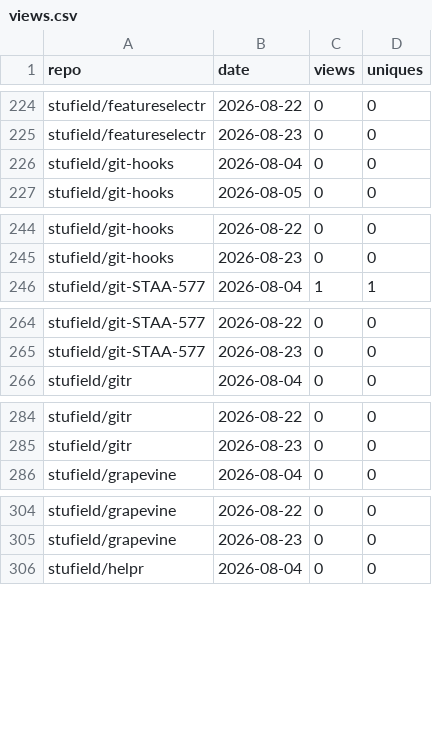
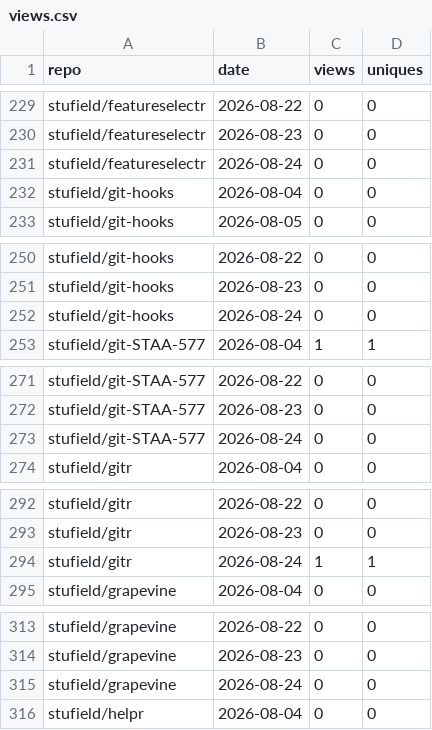
Before and after one commit to stufield/repo-views, a CSV file: data/views.csv, drawn as a sheet; only a part is shown, gaps mark what is left out; the diff covers the shown part only.

```diff
--- a/data/views.csv
+++ b/data/views.csv
@@ -225,2 +230,3 @@ stufield/featureselectr,2026-08-22,0,0
 stufield/featureselectr,2026-08-23,0,0
+stufield/featureselectr,2026-08-24,0,0
 stufield/git-hooks,2026-08-04,0,0
@@ -245,2 +251,3 @@ stufield/git-hooks,2026-08-22,0,0
 stufield/git-hooks,2026-08-23,0,0
+stufield/git-hooks,2026-08-24,0,0
 stufield/git-STAA-577,2026-08-04,1,1
@@ -265,2 +272,3 @@ stufield/git-STAA-577,2026-08-22,0,0
 stufield/git-STAA-577,2026-08-23,0,0
+stufield/git-STAA-577,2026-08-24,0,0
 stufield/gitr,2026-08-04,0,0
@@ -285,2 +293,3 @@ stufield/gitr,2026-08-22,0,0
 stufield/gitr,2026-08-23,0,0
+stufield/gitr,2026-08-24,1,1
 stufield/grapevine,2026-08-04,0,0
@@ -305,2 +314,3 @@ stufield/grapevine,2026-08-22,0,0
 stufield/grapevine,2026-08-23,0,0
+stufield/grapevine,2026-08-24,0,0
 stufield/helpr,2026-08-04,0,0
```
Also changed, not shown: 35 added rows elsewhere in this file, 1 other file.
